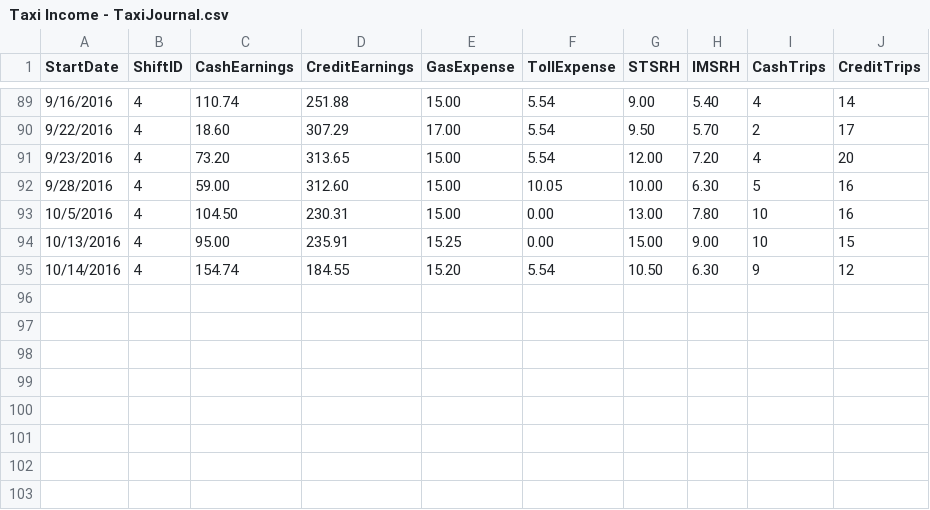
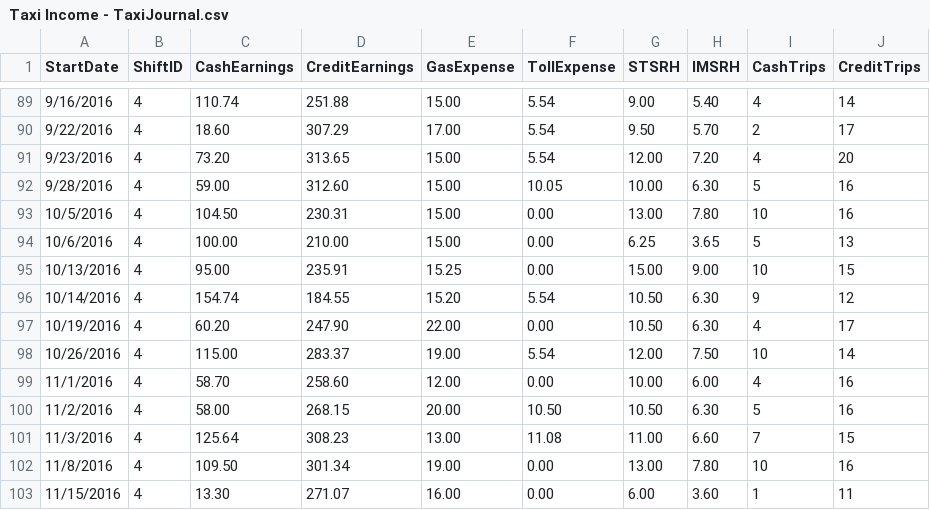
Before and after one commit to msarefin/TSQL, a CSV file: TAXI/Taxi Data/Taxi Income - TaxiJournal.csv, drawn as a sheet; only a part is shown, gaps mark what is left out.

```diff
--- a/TAXI/Taxi Data/Taxi Income - TaxiJournal.csv
+++ b/TAXI/Taxi Data/Taxi Income - TaxiJournal.csv
@@ -93,3 +93,11 @@ StartDate,ShiftID,CashEarnings,CreditEarnings,GasExpense,TollExpense,STSRH,IMSRH
 10/5/2016,4,104.50,230.31,15.00,0.00,13.00,7.80,10,16
+10/6/2016,4,100.00,210.00,15.00,0.00,6.25,3.65,5,13
 10/13/2016,4,95.00,235.91,15.25,0.00,15.00,9.00,10,15
 10/14/2016,4,154.74,184.55,15.20,5.54,10.50,6.30,9,12
+10/19/2016,4,60.20,247.90,22.00,0.00,10.50,6.30,4,17
+10/26/2016,4,115.00,283.37,19.00,5.54,12.00,7.50,10,14
+11/1/2016,4,58.70,258.60,12.00,0.00,10.00,6.00,4,16
+11/2/2016,4,58.00,268.15,20.00,10.50,10.50,6.30,5,16
+11/3/2016,4,125.64,308.23,13.00,11.08,11.00,6.60,7,15
+11/8/2016,4,109.50,301.34,19.00,0.00,13.00,7.80,10,16
+11/15/2016,4,13.30,271.07,16.00,0.00,6.00,3.60,1,11
```
Also changed, not shown: 1 other file.
